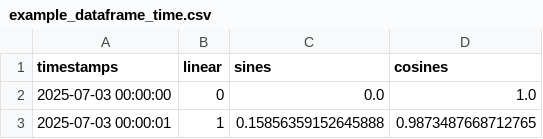
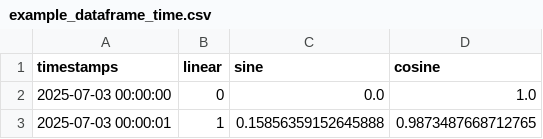
Before and after one commit to iainfox/plotAssist, a CSV file: example_dataframe_time.csv, drawn as a sheet; only a part is shown.

Commit message:
use the updated test data

```diff
--- a/example_dataframe_time.csv
+++ b/example_dataframe_time.csv
@@ -1,2 +1,2 @@
-timestamps,linear,sines,cosines
+timestamps,linear,sine,cosine
 2025-07-03 00:00:00,0,0.0,1.0
```
Also changed, not shown: 2 other files.
